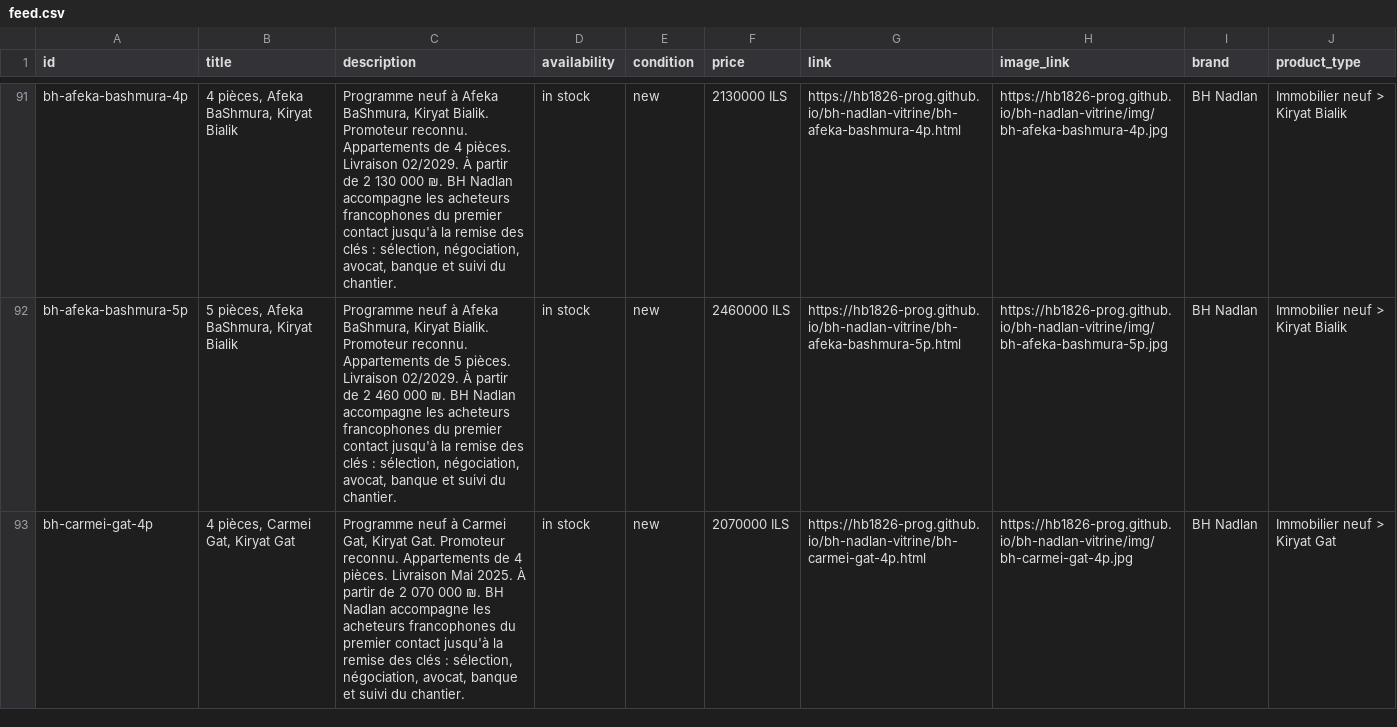
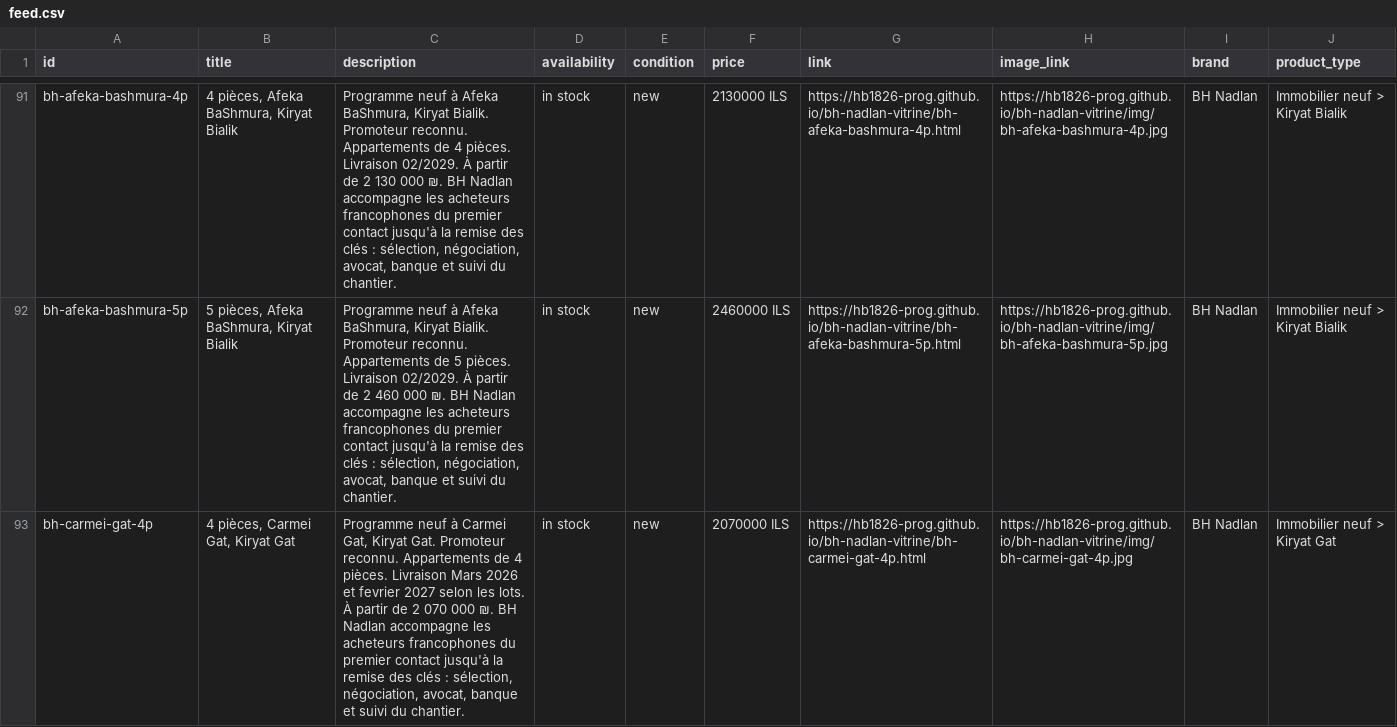
Before and after one commit to hb1826-prog/bh-nadlan-vitrine, a CSV file: feed.csv, drawn as a sheet; only a part is shown, gaps mark what is left out; the diff covers the shown part only.

```diff
--- a/feed.csv
+++ b/feed.csv
@@ -92,2 +92,2 @@ bh-afeka-bashmura-4p,"4 pièces, Afeka BaShmura, Kiryat Bialik","Programme neuf
 bh-afeka-bashmura-5p,"5 pièces, Afeka BaShmura, Kiryat Bialik","Programme neuf à Afeka BaShmura, Kiryat Bialik. Promoteur reconnu. Appartements de 5 pièces. Livraison 02/2029. À partir de 2 460 000 ₪. BH Nadlan accompagne les acheteurs francophones du premier contact jusqu'à la remise des clés : sélection, négociation, avocat, banque et suivi du chantier.",in stock,new,2460000 ILS,https://hb1826-prog.github.io/bh-nadlan-vitrine/bh-afeka-bashmura-5p.html,https://hb1826-prog.github.io/bh-nadlan-vitrine/img/bh-afeka-bashmura-5p.jpg,BH Nadlan,Immobilier neuf > Kiryat Bialik
-bh-carmei-gat-4p,"4 pièces, Carmei Gat, Kiryat Gat","Programme neuf à Carmei Gat, Kiryat Gat. Promoteur reconnu. Appartements de 4 pièces. Livraison Mai 2025. À partir de 2 070 000 ₪. BH Nadlan accompagne les acheteurs francophones du premier contact jusqu'à la remise des clés : sélection, négociation, avocat, banque et suivi du chantier.",in stock,new,2070000 ILS,https://hb1826-prog.github.io/bh-nadlan-vitrine/bh-carmei-gat-4p.html,https://hb1826-prog.github.io/bh-nadlan-vitrine/img/bh-carmei-gat-4p.jpg,BH Nadlan,Immobilier neuf > Kiryat Gat
+bh-carmei-gat-4p,"4 pièces, Carmei Gat, Kiryat Gat","Programme neuf à Carmei Gat, Kiryat Gat. Promoteur reconnu. Appartements de 4 pièces. Livraison Mars 2026 et fevrier 2027 selon les lots. À partir de 2 070 000 ₪. BH Nadlan accompagne les acheteurs francophones du premier contact jusqu'à la remise des clés : sélection, négociation, avocat, banque et suivi du chantier.",in stock,new,2070000 ILS,https://hb1826-prog.github.io/bh-nadlan-vitrine/bh-carmei-gat-4p.html,https://hb1826-prog.github.io/bh-nadlan-vitrine/img/bh-carmei-gat-4p.jpg,BH Nadlan,Immobilier neuf > Kiryat Gat
```
Also changed, not shown: 2 edited cells elsewhere in this file, 23 other files.
